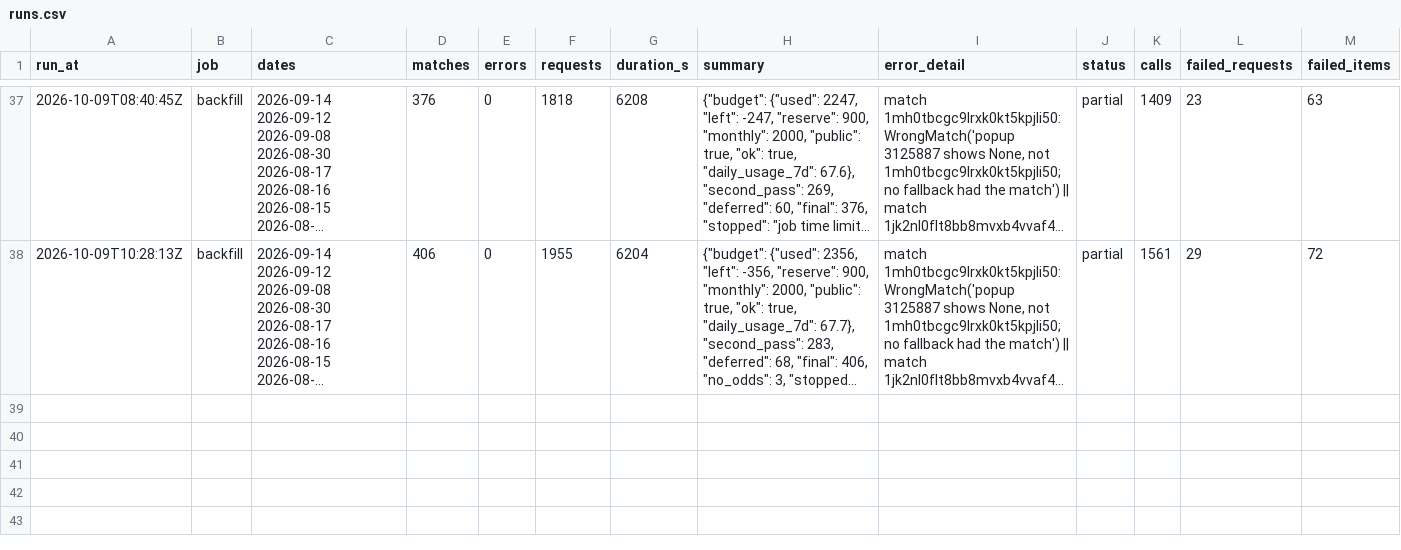
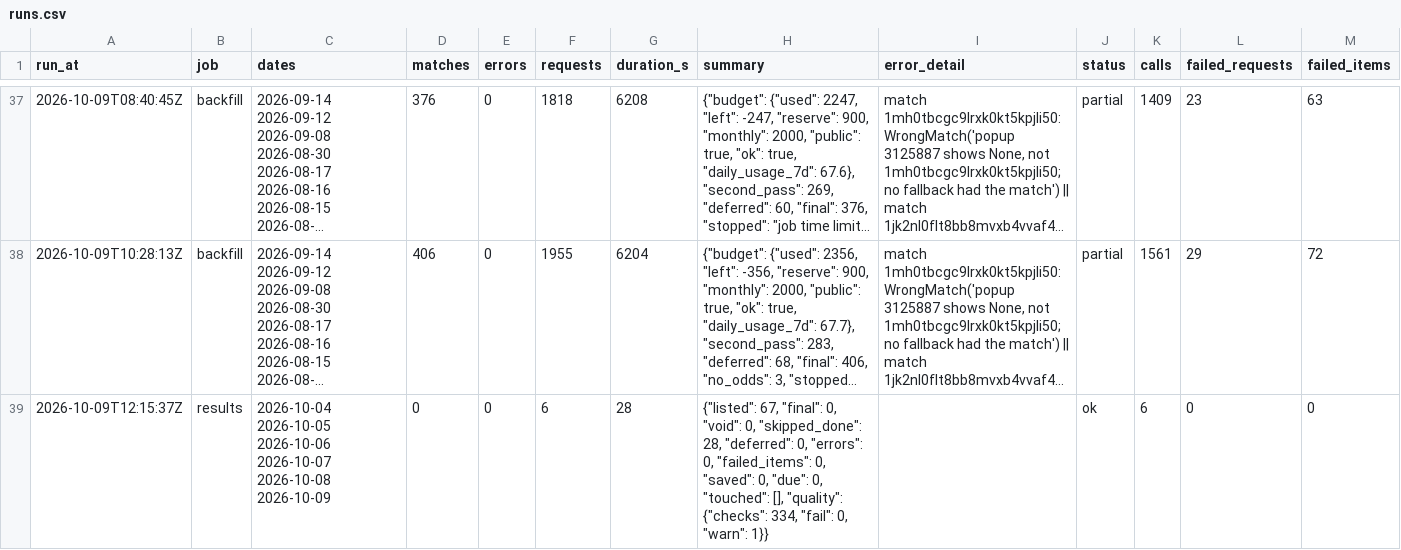
Before and after one commit to hasezer/odds-analysis, a CSV file: data/runs.csv, drawn as a sheet; only a part is shown, gaps mark what is left out; long unchanged cells end in …; the diff names each change by its address in the sheet, - before the commit and + after, or states it on an @@ line.

Commit message:
data: results 2026-10-09T12:16Z

```diff
--- a/data/runs.csv
+++ b/data/runs.csv
+row 39: 2026-10-09T12:15:37Z | results | 2026-10-04 2026-10-05 2026-10-06 2026-10-07 2026-10-08 2026-10-09 | 0 | 0 | 6 | 28 | {"listed": 67, "final": 0, "void": 0, "skipped_done": 28, "deferred": 0, "errors": 0, "failed_items": 0, "saved": 0, "due": 0, "touched": [], "quality": {"checks": 334, "fail": 0, "warn": 1}} |  | ok | 6 | 0 | 0
```
Also changed, not shown: 3 other files.
